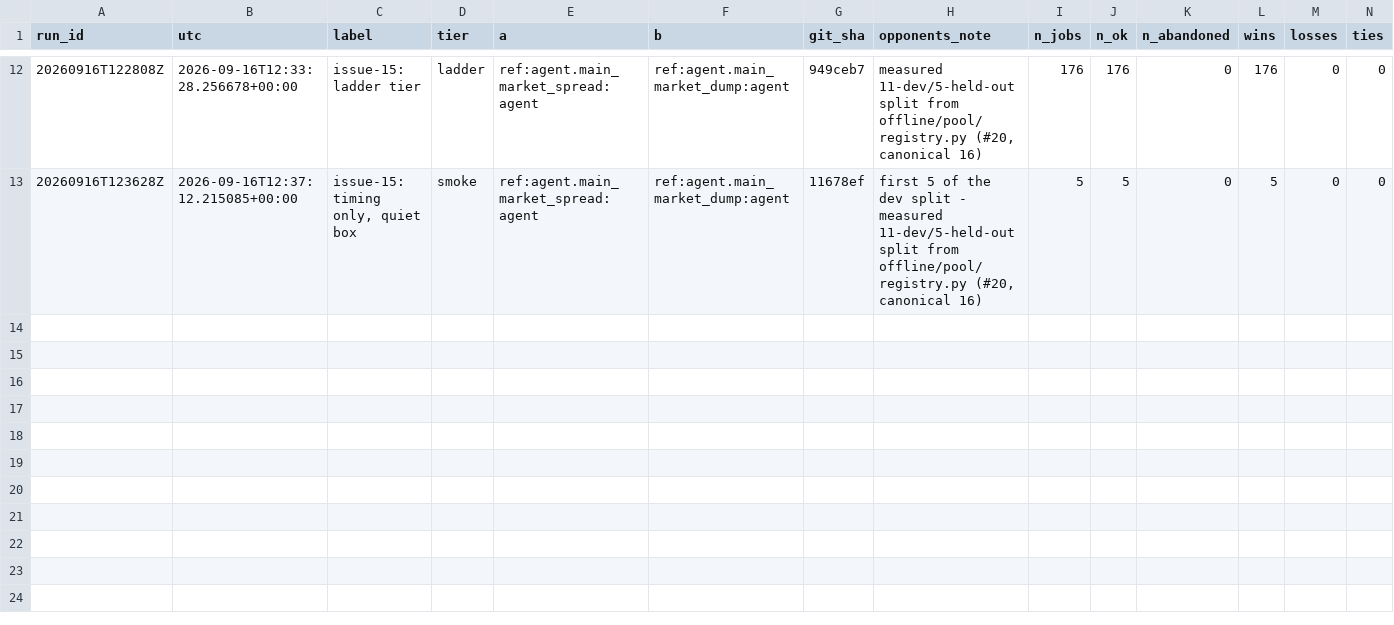
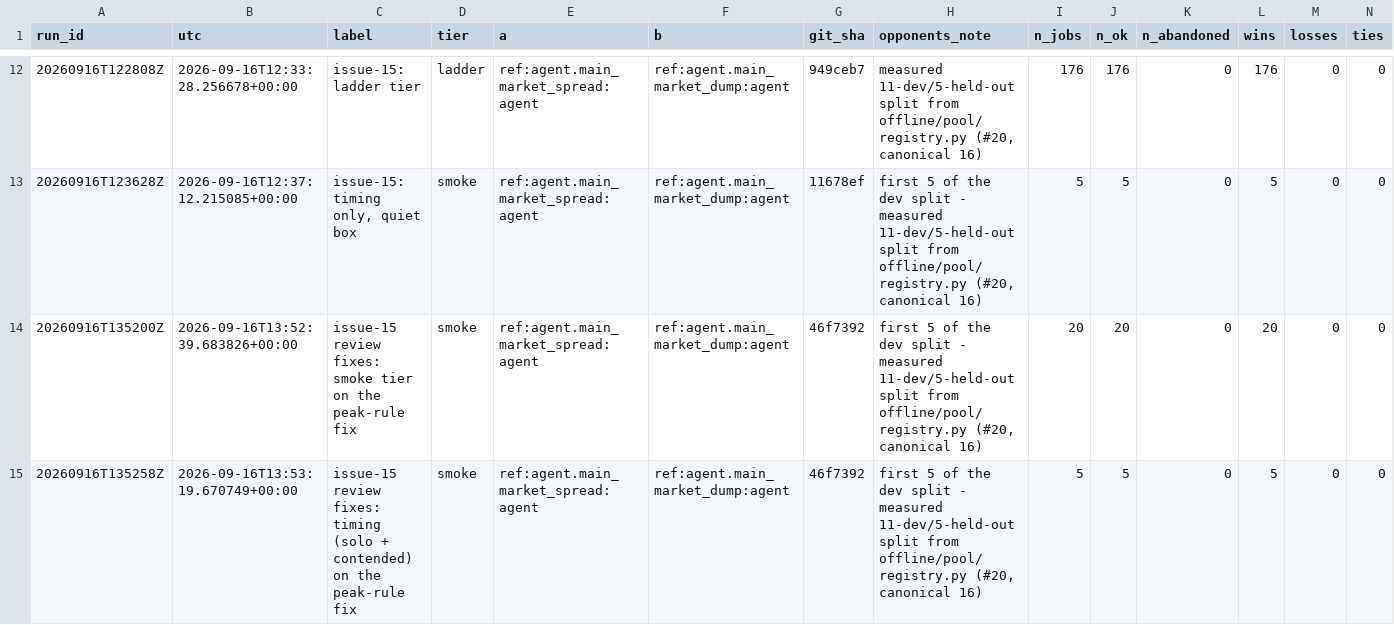
Before and after one commit to shMotaharpour/Chista, a CSV file: offline/scoreboard.csv, drawn as a sheet; only a part is shown, gaps mark what is left out; rows hold the shown columns only; the diff names each change by its address in the sheet, - before the commit and + after, or states it on an @@ line.

```diff
--- a/offline/scoreboard.csv
+++ b/offline/scoreboard.csv
+row 14: 20260916T135200Z | 2026-09-16T13:52:39.683826+00:00 | issue-15 review fixes: smoke tier on the peak-rule fix | smoke | ref:agent.main_market_spread:agent | ref:agent.main_market_dump:agent | 46f7392 | first 5 of the dev split - measured 11-dev/5-held-out split from offline/pool/registry.py (#20, canonical 16) | 20 | 20 | 0 | 20 | 0 | 0
+row 15: 20260916T135258Z | 2026-09-16T13:53:19.670749+00:00 | issue-15 review fixes: timing (solo + contended) on the peak-rule fix | smoke | ref:agent.main_market_spread:agent | ref:agent.main_market_dump:agent | 46f7392 | first 5 of the dev split - measured 11-dev/5-held-out split from offline/pool/registry.py (#20, canonical 16) | 5 | 5 | 0 | 5 | 0 | 0
```
